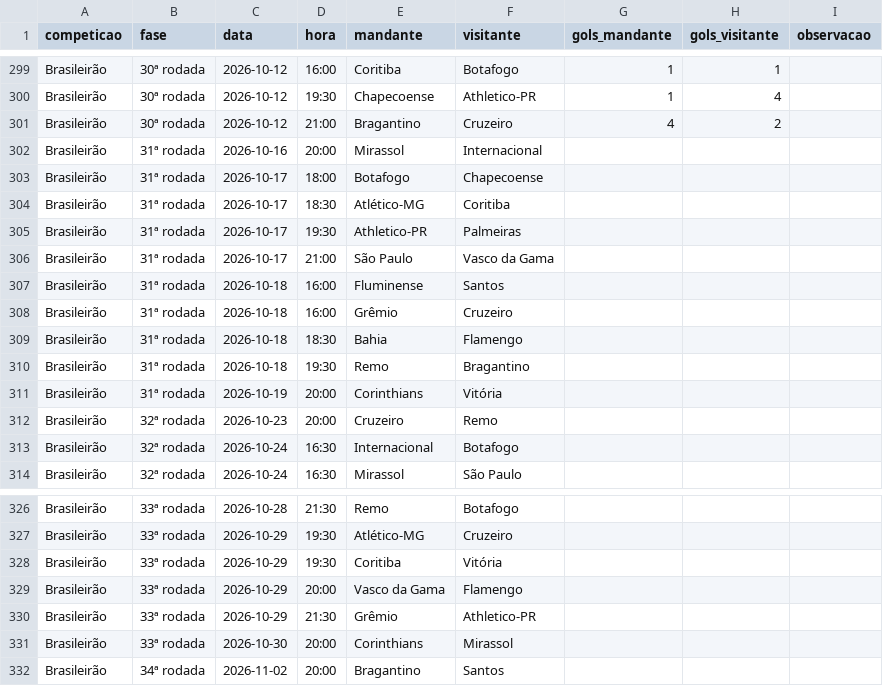
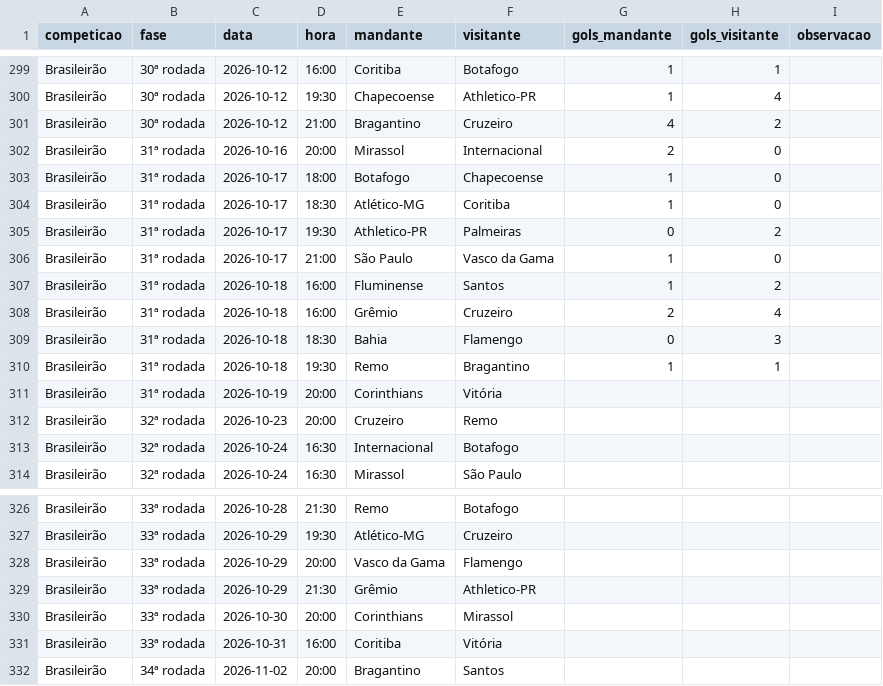
Before and after one commit to alanhassan951/painel-brasileirao, a CSV file: dados/jogos.csv, drawn as a sheet; only a part is shown, gaps mark what is left out.

```diff
--- a/dados/jogos.csv
+++ b/dados/jogos.csv
@@ -301,11 +301,11 @@ Brasileirão,30ª rodada,2026-10-12,19:30,Chapecoense,Athletico-PR,1,4,
 Brasileirão,30ª rodada,2026-10-12,21:00,Bragantino,Cruzeiro,4,2,
-Brasileirão,31ª rodada,2026-10-16,20:00,Mirassol,Internacional,,,
-Brasileirão,31ª rodada,2026-10-17,18:00,Botafogo,Chapecoense,,,
-Brasileirão,31ª rodada,2026-10-17,18:30,Atlético-MG,Coritiba,,,
-Brasileirão,31ª rodada,2026-10-17,19:30,Athletico-PR,Palmeiras,,,
-Brasileirão,31ª rodada,2026-10-17,21:00,São Paulo,Vasco da Gama,,,
-Brasileirão,31ª rodada,2026-10-18,16:00,Fluminense,Santos,,,
-Brasileirão,31ª rodada,2026-10-18,16:00,Grêmio,Cruzeiro,,,
-Brasileirão,31ª rodada,2026-10-18,18:30,Bahia,Flamengo,,,
-Brasileirão,31ª rodada,2026-10-18,19:30,Remo,Bragantino,,,
+Brasileirão,31ª rodada,2026-10-16,20:00,Mirassol,Internacional,2,0,
+Brasileirão,31ª rodada,2026-10-17,18:00,Botafogo,Chapecoense,1,0,
+Brasileirão,31ª rodada,2026-10-17,18:30,Atlético-MG,Coritiba,1,0,
+Brasileirão,31ª rodada,2026-10-17,19:30,Athletico-PR,Palmeiras,0,2,
+Brasileirão,31ª rodada,2026-10-17,21:00,São Paulo,Vasco da Gama,1,0,
+Brasileirão,31ª rodada,2026-10-18,16:00,Fluminense,Santos,1,2,
+Brasileirão,31ª rodada,2026-10-18,16:00,Grêmio,Cruzeiro,2,4,
+Brasileirão,31ª rodada,2026-10-18,18:30,Bahia,Flamengo,0,3,
+Brasileirão,31ª rodada,2026-10-18,19:30,Remo,Bragantino,1,1,
 Brasileirão,31ª rodada,2026-10-19,20:00,Corinthians,Vitória,,,
@@ -327,3 +327,2 @@ Brasileirão,33ª rodada,2026-10-28,21:30,Remo,Botafogo,,,
 Brasileirão,33ª rodada,2026-10-29,19:30,Atlético-MG,Cruzeiro,,,
-Brasileirão,33ª rodada,2026-10-29,19:30,Coritiba,Vitória,,,
 Brasileirão,33ª rodada,2026-10-29,20:00,Vasco da Gama,Flamengo,,,
@@ -331,2 +330,3 @@ Brasileirão,33ª rodada,2026-10-29,21:30,Grêmio,Athletico-PR,,,
 Brasileirão,33ª rodada,2026-10-30,20:00,Corinthians,Mirassol,,,
+Brasileirão,33ª rodada,2026-10-31,16:00,Coritiba,Vitória,,,
 Brasileirão,34ª rodada,2026-11-02,20:00,Bragantino,Santos,,,
```
